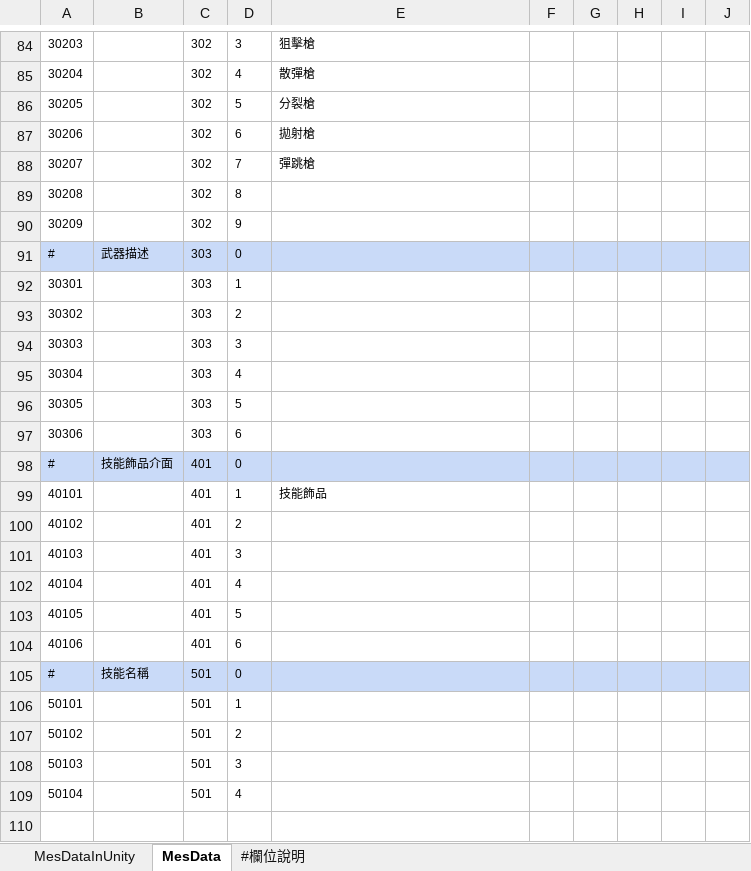
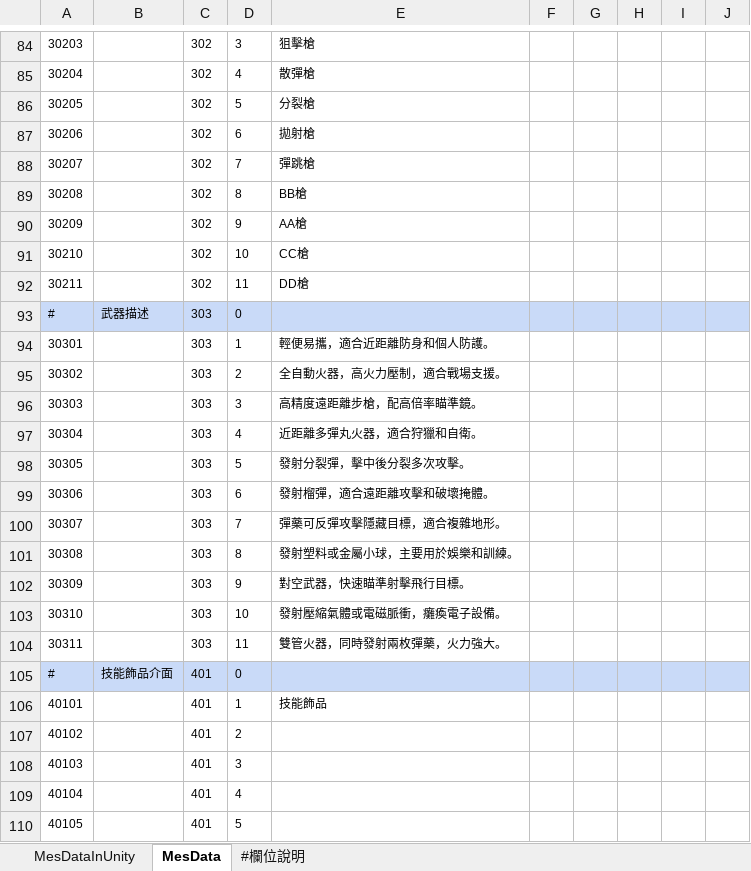
Before and after one commit to yzysonic/NineSquaeShoot, an Excel workbook: Assets/Excel/001_String.xlsx, sheet MesData, drawn as a sheet; only a part is shown, gaps mark what is left out; the shorter side is filled out with more unchanged rows; values as stored, in another font and other column widths than the file's, no borders; addresses are those after the commit; the diff names each change by its address in the sheet, - before the commit and + after, or states it on an @@ line.

```diff
--- a/Assets/Excel/001_String.xlsx (sheet MesData)
+++ b/Assets/Excel/001_String.xlsx (sheet MesData)
-E89: (empty)
+E89: BB槍
-E90: (empty)
+E90: AA槍
+row 91: 30210 |  | 302 | 10 | CC槍
+row 92: 30211 |  | 302 | 11 | DD槍
-E94: (empty)
+E94: 輕便易攜，適合近距離防身和個人防護。
-E95: (empty)
+E95: 全自動火器，高火力壓制，適合戰場支援。
-E96: (empty)
+E96: 高精度遠距離步槍，配高倍率瞄準鏡。
-E97: (empty)
+E97: 近距離多彈丸火器，適合狩獵和自衛。
-E98: (empty)
+E98: 發射分裂彈，擊中後分裂多次攻擊。
-E99: (empty)
+E99: 發射榴彈，適合遠距離攻擊和破壞掩體。
+row 100: 30307 |  | 303 | 7 | 彈藥可反彈攻擊隱藏目標，適合複雜地形。
+row 101: 30308 |  | 303 | 8 | 發射塑料或金屬小球，主要用於娛樂和訓練。
+row 102: 30309 |  | 303 | 9 | 對空武器，快速瞄準射擊飛行目標。
+row 103: 30310 |  | 303 | 10 | 發射壓縮氣體或電磁脈衝，癱瘓電子設備。
+row 104: 30311 |  | 303 | 11 | 雙管火器，同時發射兩枚彈藥，火力強大。
```
Also changed, not shown: sheet MesDataInUnity, formulas that keep their value, Assets/Excel/003_Weapon.xlsx, Assets/Excel/006_Buff.xlsx, 2 other files.
